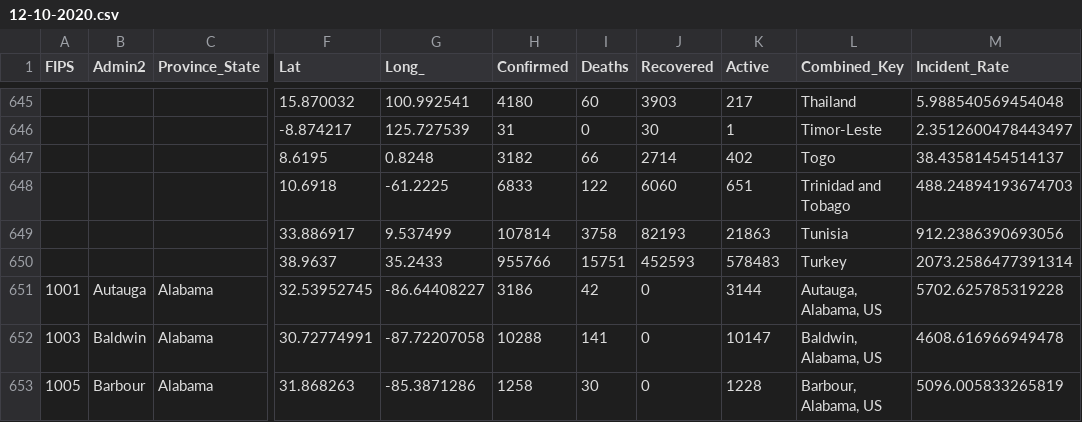
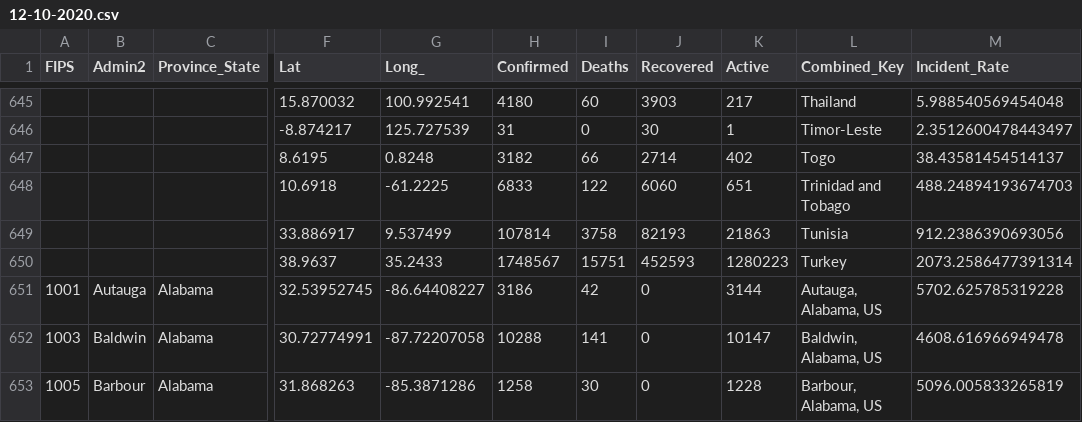
Before and after one commit to coviddata/coviddata, a CSV file: data/sources/jhu_csse/daily_reports/12-10-2020.csv, drawn as a sheet; only a part is shown, gaps mark what is left out; the diff names each change by its address in the sheet, - before the commit and + after, or states it on an @@ line.

```diff
--- a/data/sources/jhu_csse/daily_reports/12-10-2020.csv
+++ b/data/sources/jhu_csse/daily_reports/12-10-2020.csv
-H650 (Confirmed): 955766
+H650 (Confirmed): 1748567
-K650 (Active): 578483
+K650 (Active): 1280223
```
Also changed, not shown: docs/v1/countries/cases.csv, docs/v1/regions/cases.csv, 9 other files.
